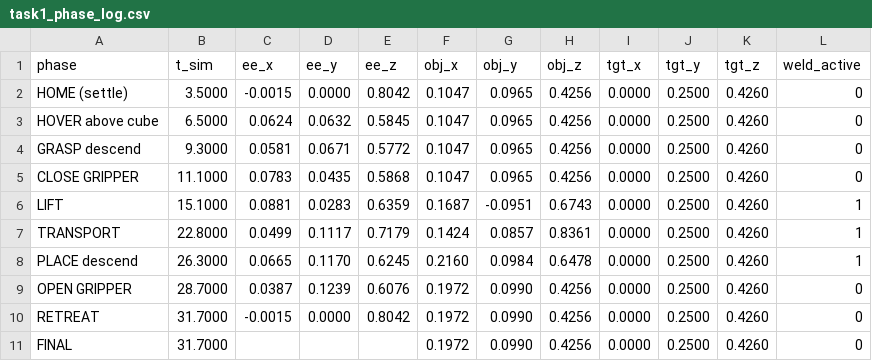
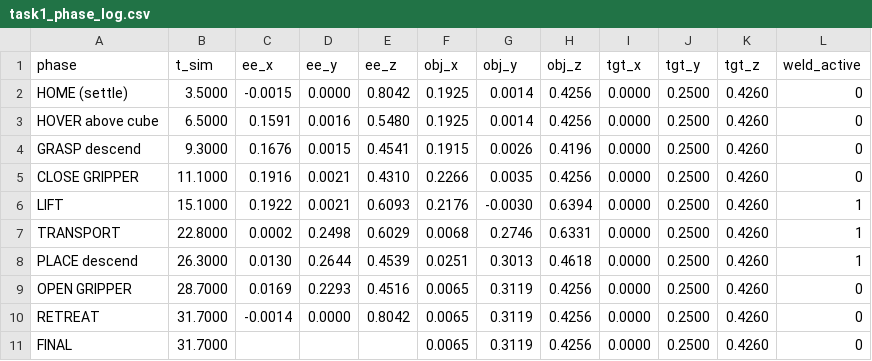
Before and after one commit to Ramanagouda27/NEURO-MOTION-OBJECT-PICK-AND-PLACE, a CSV file: physical-ai-challange-2026/workshop/dev/docker/workspace/task1_phase_log.csv, drawn as a sheet.

Commit message:
Update task1 phase log

```diff
--- a/physical-ai-challange-2026/workshop/dev/docker/workspace/task1_phase_log.csv
+++ b/physical-ai-challange-2026/workshop/dev/docker/workspace/task1_phase_log.csv
@@ -1,11 +1,11 @@
 phase,t_sim,ee_x,ee_y,ee_z,obj_x,obj_y,obj_z,tgt_x,tgt_y,tgt_z,weld_active
-HOME (settle),3.5000,-0.0015,0.0000,0.8042,0.1047,0.0965,0.4256,0.0000,0.2500,0.4260,0
-HOVER above cube,6.5000,0.0624,0.0632,0.5845,0.1047,0.0965,0.4256,0.0000,0.2500,0.4260,0
-GRASP descend,9.3000,0.0581,0.0671,0.5772,0.1047,0.0965,0.4256,0.0000,0.2500,0.4260,0
-CLOSE GRIPPER,11.1000,0.0783,0.0435,0.5868,0.1047,0.0965,0.4256,0.0000,0.2500,0.4260,0
-LIFT,15.1000,0.0881,0.0283,0.6359,0.1687,-0.0951,0.6743,0.0000,0.2500,0.4260,1
-TRANSPORT,22.8000,0.0499,0.1117,0.7179,0.1424,0.0857,0.8361,0.0000,0.2500,0.4260,1
-PLACE descend,26.3000,0.0665,0.1170,0.6245,0.2160,0.0984,0.6478,0.0000,0.2500,0.4260,1
-OPEN GRIPPER,28.7000,0.0387,0.1239,0.6076,0.1972,0.0990,0.4256,0.0000,0.2500,0.4260,0
-RETREAT,31.7000,-0.0015,0.0000,0.8042,0.1972,0.0990,0.4256,0.0000,0.2500,0.4260,0
-FINAL,31.7000,,,,0.1972,0.0990,0.4256,0.0000,0.2500,0.4260,0
+HOME (settle),3.5000,-0.0015,0.0000,0.8042,0.1925,0.0014,0.4256,0.0000,0.2500,0.4260,0
+HOVER above cube,6.5000,0.1591,0.0016,0.5480,0.1925,0.0014,0.4256,0.0000,0.2500,0.4260,0
+GRASP descend,9.3000,0.1676,0.0015,0.4541,0.1915,0.0026,0.4196,0.0000,0.2500,0.4260,0
+CLOSE GRIPPER,11.1000,0.1916,0.0021,0.4310,0.2266,0.0035,0.4256,0.0000,0.2500,0.4260,0
+LIFT,15.1000,0.1922,0.0021,0.6093,0.2176,-0.0030,0.6394,0.0000,0.2500,0.4260,1
+TRANSPORT,22.8000,0.0002,0.2498,0.6029,0.0068,0.2746,0.6331,0.0000,0.2500,0.4260,1
+PLACE descend,26.3000,0.0130,0.2644,0.4539,0.0251,0.3013,0.4618,0.0000,0.2500,0.4260,1
+OPEN GRIPPER,28.7000,0.0169,0.2293,0.4516,0.0065,0.3119,0.4256,0.0000,0.2500,0.4260,0
+RETREAT,31.7000,-0.0014,0.0000,0.8042,0.0065,0.3119,0.4256,0.0000,0.2500,0.4260,0
+FINAL,31.7000,,,,0.0065,0.3119,0.4256,0.0000,0.2500,0.4260,0
```
